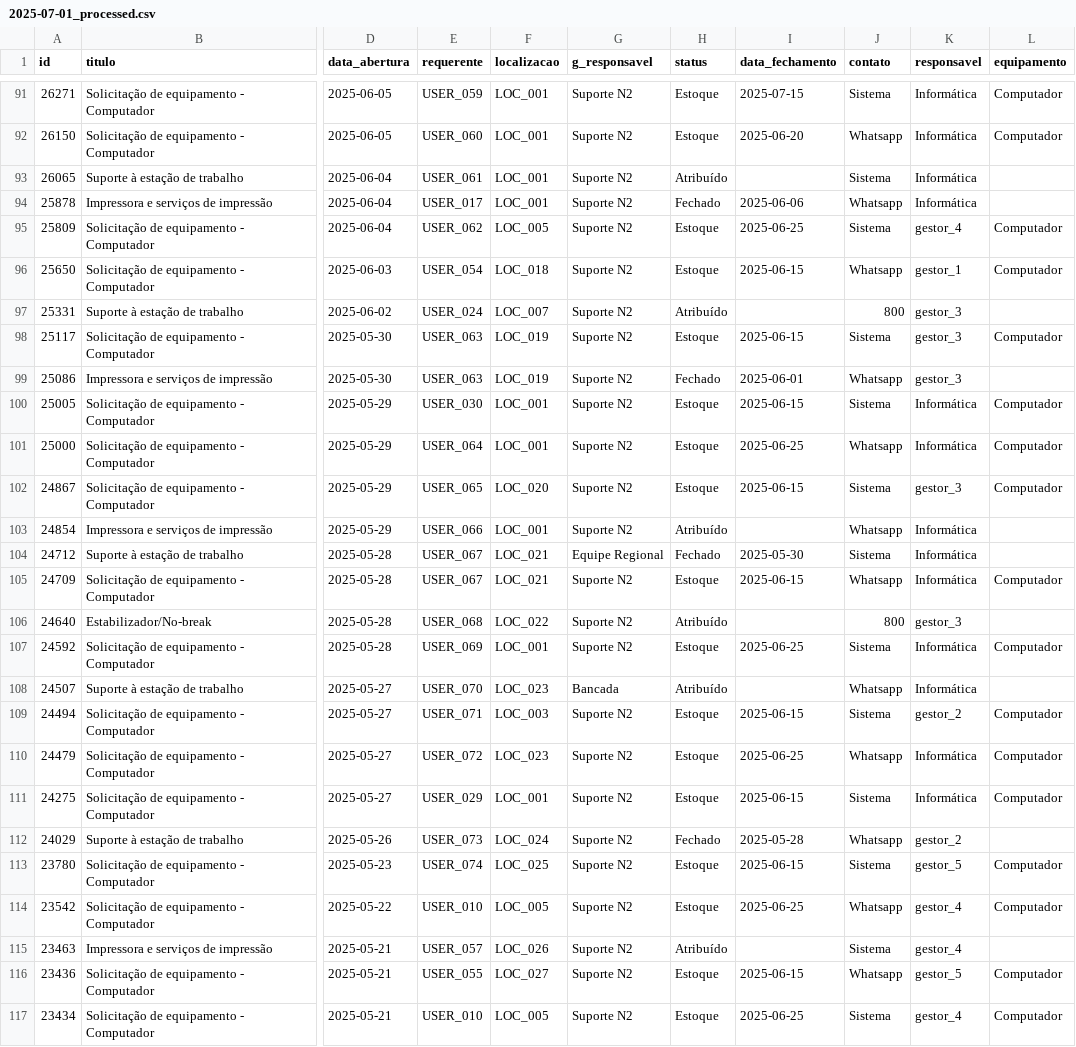
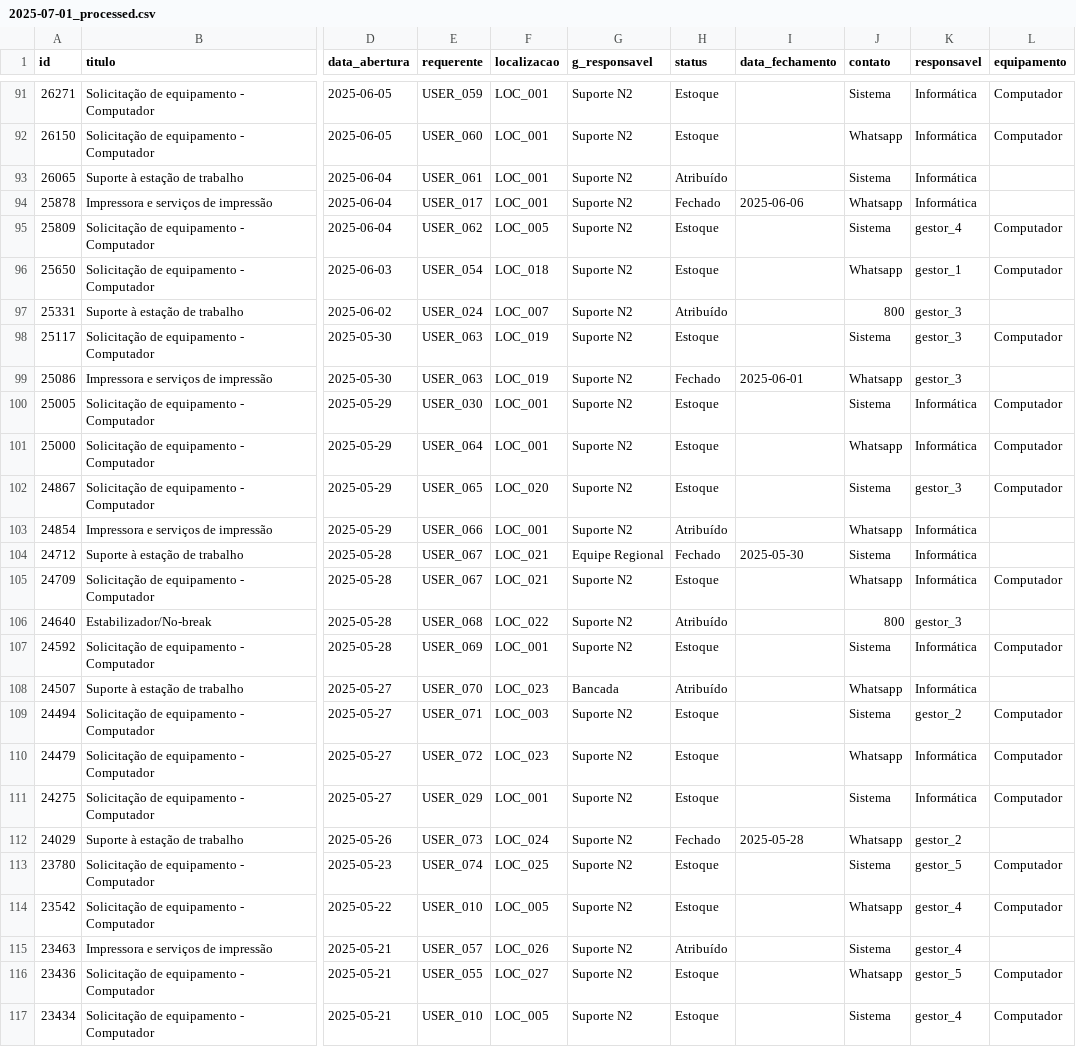
Before and after one commit to dataPalacio/support-tickets-analytics, a CSV file: data/processed/2025-07-01_processed.csv, drawn as a sheet; only a part is shown, gaps mark what is left out; the diff covers the shown part only; the diff names each change by its address in the sheet, - before the commit and + after, or states it on an @@ line.

Commit message:
Correção do dataset raw & processed | atualização do data_explorer | atualização do eda.py

```diff
--- a/data/processed/2025-07-01_processed.csv
+++ b/data/processed/2025-07-01_processed.csv
-I91 (data_fechamento): 2025-07-15
+I91 (data_fechamento): (empty)
-I92 (data_fechamento): 2025-06-20
+I92 (data_fechamento): (empty)
-I95 (data_fechamento): 2025-06-25
+I95 (data_fechamento): (empty)
-I96 (data_fechamento): 2025-06-15
+I96 (data_fechamento): (empty)
-I98 (data_fechamento): 2025-06-15
+I98 (data_fechamento): (empty)
-I100 (data_fechamento): 2025-06-15
+I100 (data_fechamento): (empty)
-I101 (data_fechamento): 2025-06-25
+I101 (data_fechamento): (empty)
-I102 (data_fechamento): 2025-06-15
+I102 (data_fechamento): (empty)
-I105 (data_fechamento): 2025-06-15
+I105 (data_fechamento): (empty)
-I107 (data_fechamento): 2025-06-25
+I107 (data_fechamento): (empty)
-I109 (data_fechamento): 2025-06-15
+I109 (data_fechamento): (empty)
-I110 (data_fechamento): 2025-06-25
+I110 (data_fechamento): (empty)
-I111 (data_fechamento): 2025-06-15
+I111 (data_fechamento): (empty)
-I113 (data_fechamento): 2025-06-15
+I113 (data_fechamento): (empty)
-I114 (data_fechamento): 2025-06-25
+I114 (data_fechamento): (empty)
-I116 (data_fechamento): 2025-06-15
+I116 (data_fechamento): (empty)
-I117 (data_fechamento): 2025-06-25
+I117 (data_fechamento): (empty)
```
Also changed, not shown: 123 edited cells elsewhere in this file, data/raw/2025-07-01_raw.csv, 9 other files.
